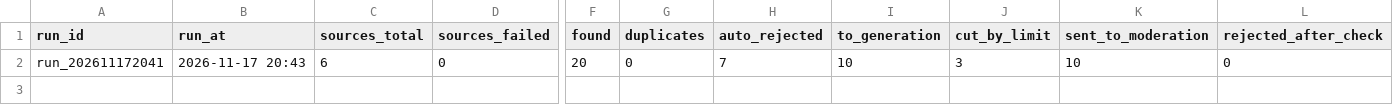
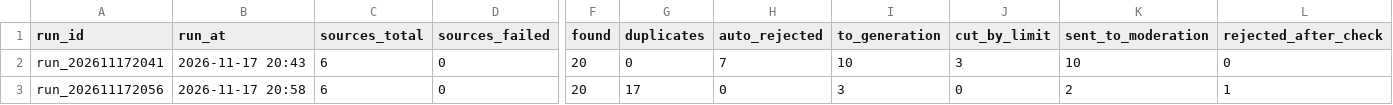
Before and after one commit to SENYANABE/opencall, a CSV file: data/runs.csv, drawn as a sheet; only a part is shown, gaps mark what is left out; rows hold the shown columns only; the diff names each change by its address in the sheet, - before the commit and + after, or states it on an @@ line.

```diff
--- a/data/runs.csv
+++ b/data/runs.csv
+row 3: run_202611172056 | 2026-11-17 20:58 | 6 | 0 | 20 | 17 | 0 | 3 | 0 | 2 | 1
```
Also changed, not shown: data/log.csv, 3 other files.
